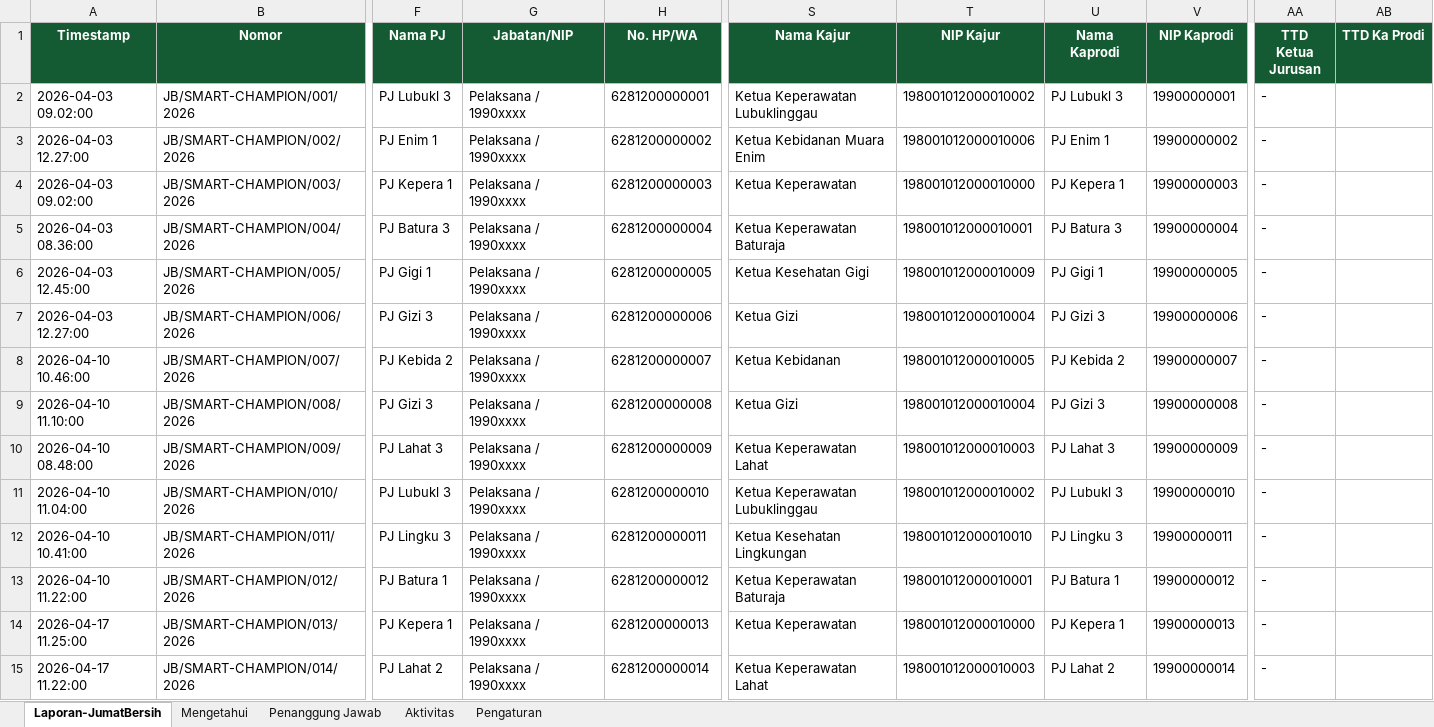
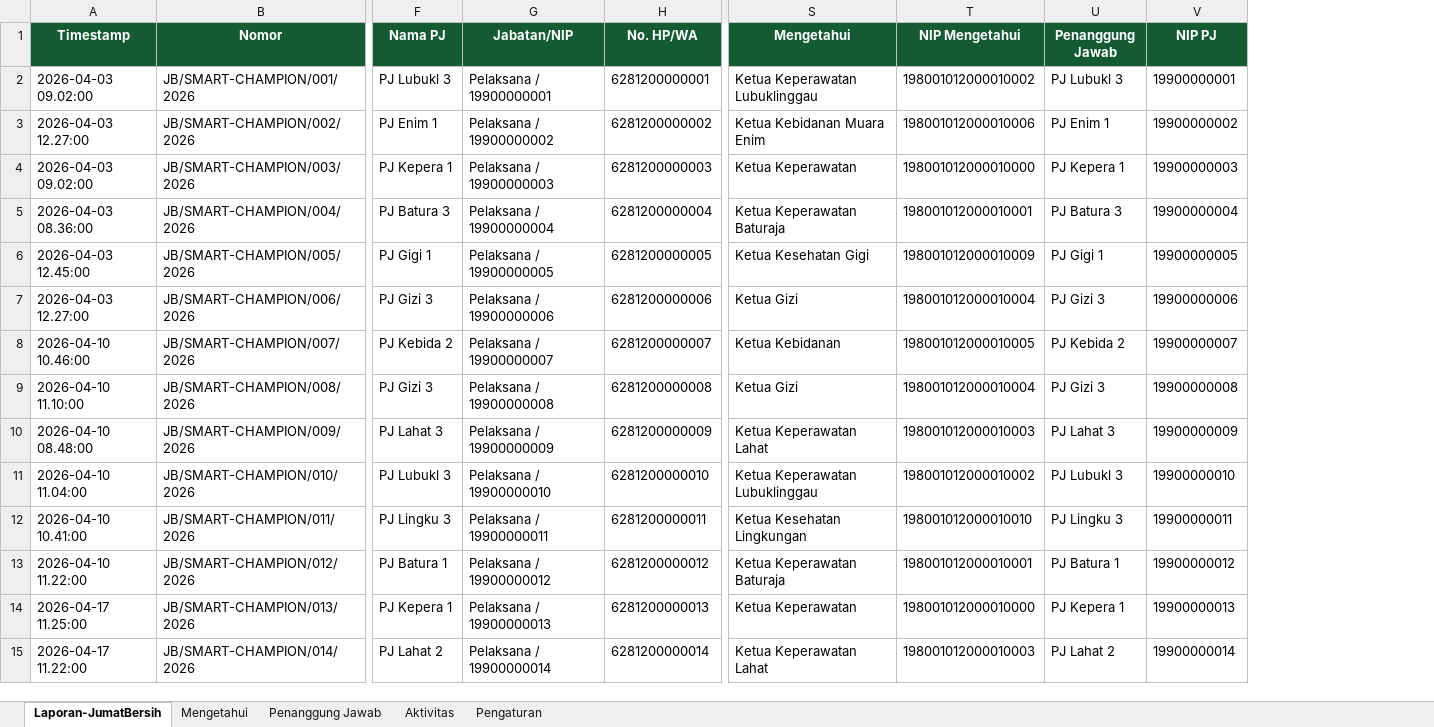
Before and after one commit to AnnisaBaizan/SmartChampion-JumatBersih, an Excel workbook: Template_Spreadsheet_JumatBersih.xlsx, sheet Laporan-JumatBersih, drawn as a sheet; only a part is shown, gaps mark what is left out; values as stored, in another font and other column widths than the file's, no borders; the diff covers the shown part only; the diff names each change by its address in the sheet, - before the commit and + after, or states it on an @@ line.

Commit message:
refactor: kolom laporan pakai Mengetahui/PJ + TTD tidak disimpan di baris laporan
- HEADERS: Nama Kajur/NIP Kajur/Nama Kaprodi/NIP Kaprodi -> Mengetahui/NIP Mengetahui/Penanggung Jawab/NIP PJ
- hapus kolom TTD Ketua Jurusan & TTD Ka Prodi dari sheet laporan (28->26 kolom)
- TTD melekat di sheet Mengetahui & Penanggung Jawab saja; gambar tersimpan sekali di Drive (link di master)
- _rowLaporan tidak lagi menulis TTD; ttd tetap disimpan ke master via _updateMengetahuiTtd/_simpanPJ
- xlsx: header laporan diperbarui (26 kolom, 96 baris dummy)

```diff
--- a/Template_Spreadsheet_JumatBersih.xlsx (sheet Laporan-JumatBersih)
+++ b/Template_Spreadsheet_JumatBersih.xlsx (sheet Laporan-JumatBersih)
-column AA (TTD Ketua Jurusan), rows 2-15: all -
-column AB (TTD Ka Prodi), empty
-S1: Nama Kajur
+S1: Mengetahui
-T1: NIP Kajur
+T1: NIP Mengetahui
-U1: Nama Kaprodi
+U1: Penanggung Jawab
-V1: NIP Kaprodi
+V1: NIP PJ
-G2 (Jabatan/NIP): Pelaksana / 1990xxxx
+G2 (Jabatan/NIP): Pelaksana / 19900000001
-G3 (Jabatan/NIP): Pelaksana / 1990xxxx
+G3 (Jabatan/NIP): Pelaksana / 19900000002
-G4 (Jabatan/NIP): Pelaksana / 1990xxxx
+G4 (Jabatan/NIP): Pelaksana / 19900000003
-G5 (Jabatan/NIP): Pelaksana / 1990xxxx
+G5 (Jabatan/NIP): Pelaksana / 19900000004
-G6 (Jabatan/NIP): Pelaksana / 1990xxxx
+G6 (Jabatan/NIP): Pelaksana / 19900000005
-G7 (Jabatan/NIP): Pelaksana / 1990xxxx
+G7 (Jabatan/NIP): Pelaksana / 19900000006
-G8 (Jabatan/NIP): Pelaksana / 1990xxxx
+G8 (Jabatan/NIP): Pelaksana / 19900000007
-G9 (Jabatan/NIP): Pelaksana / 1990xxxx
+G9 (Jabatan/NIP): Pelaksana / 19900000008
-G10 (Jabatan/NIP): Pelaksana / 1990xxxx
+G10 (Jabatan/NIP): Pelaksana / 19900000009
-G11 (Jabatan/NIP): Pelaksana / 1990xxxx
+G11 (Jabatan/NIP): Pelaksana / 19900000010
-G12 (Jabatan/NIP): Pelaksana / 1990xxxx
+G12 (Jabatan/NIP): Pelaksana / 19900000011
-G13 (Jabatan/NIP): Pelaksana / 1990xxxx
+G13 (Jabatan/NIP): Pelaksana / 19900000012
-G14 (Jabatan/NIP): Pelaksana / 1990xxxx
+G14 (Jabatan/NIP): Pelaksana / 19900000013
-G15 (Jabatan/NIP): Pelaksana / 1990xxxx
+G15 (Jabatan/NIP): Pelaksana / 19900000014
```
Also changed, not shown: 82 edited cells elsewhere in this sheet, 1 other file.
